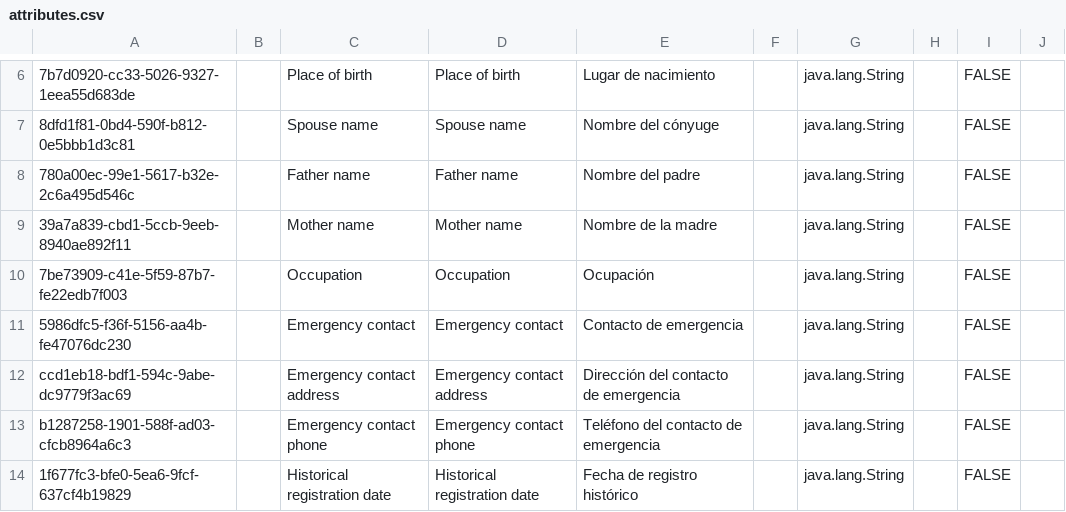
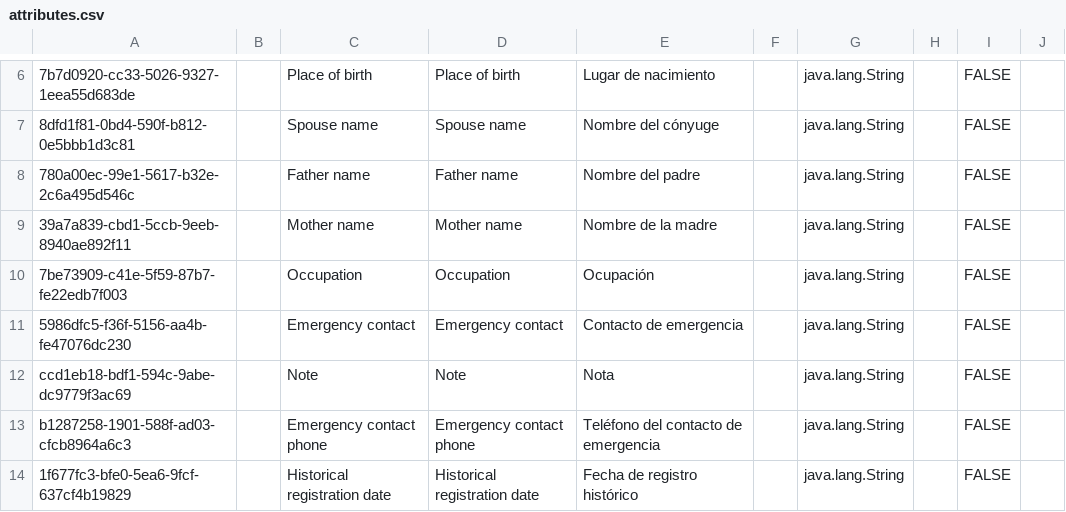
Before and after one commit to mekomsolutions/ozone-ha, a CSV file: configs/openmrs/initializer_config/personattributetypes/attributes.csv, drawn as a sheet; only a part is shown, gaps mark what is left out; the diff names each change by its address in the sheet, - before the commit and + after, or states it on an @@ line.

Commit message:
Replace direccionaviso with nota

```diff
--- a/configs/openmrs/initializer_config/personattributetypes/attributes.csv
+++ b/configs/openmrs/initializer_config/personattributetypes/attributes.csv
-C12: Emergency contact address
+C12: Note
-D12: Emergency contact address
+D12: Note
-E12: Dirección del contacto de emergencia
+E12: Nota
```
Also changed, not shown: 1 other file.
